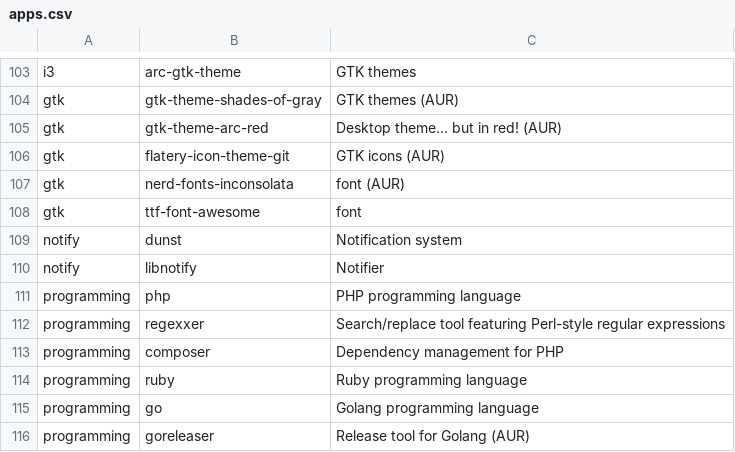
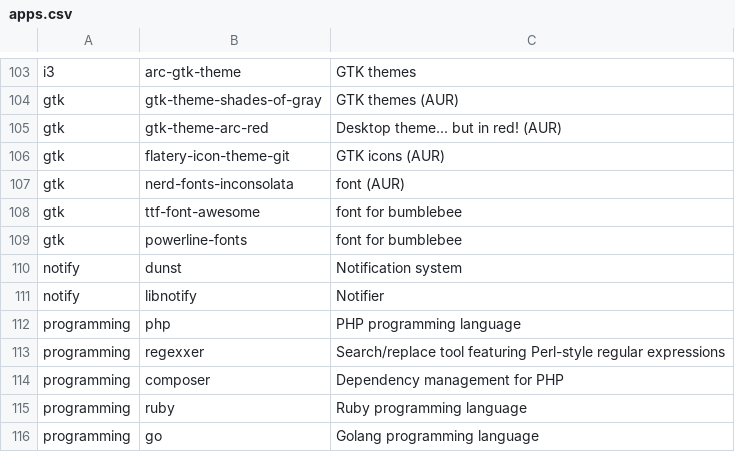
Before and after one commit to bimmerr2019/ArchInstall_new, a CSV file: apps.csv, drawn as a sheet; only a part is shown, gaps mark what is left out; the shorter side is filled out with more unchanged rows.

Commit message:
test

```diff
--- a/apps.csv
+++ b/apps.csv
@@ -107,3 +107,4 @@ gtk,flatery-icon-theme-git,GTK icons (AUR)
 gtk,nerd-fonts-inconsolata,font (AUR)
-gtk,ttf-font-awesome,font
+gtk,ttf-font-awesome,font for bumblebee
+gtk,powerline-fonts,font for bumblebee
 notify,dunst,Notification system
```
